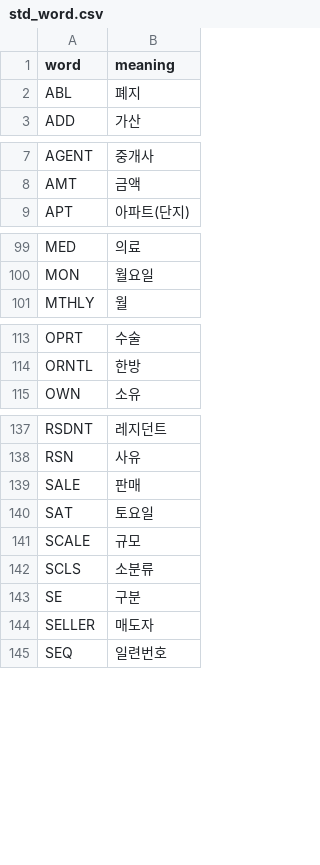
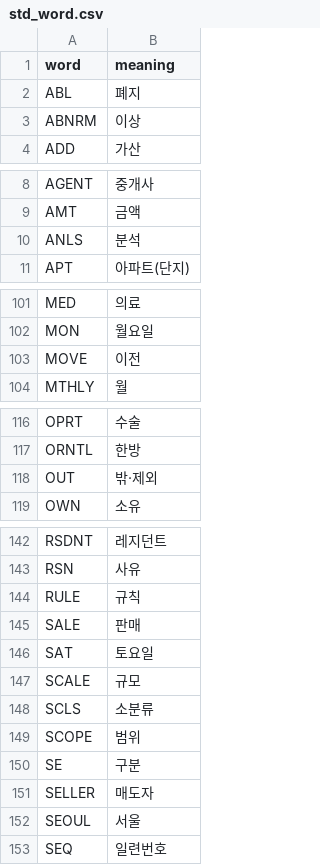
Before and after one commit to encore-ai-campus/mlo-03-p2-team1, a CSV file: metadata/std_word.csv, drawn as a sheet; only a part is shown, gaps mark what is left out; the diff covers the shown part only.

```diff
--- a/metadata/std_word.csv
+++ b/metadata/std_word.csv
@@ -2,2 +2,3 @@
 ABL,폐지
+ABNRM,이상
 ADD,가산
@@ -8,2 +9,3 @@ AGENT,중개사
 AMT,금액
+ANLS,분석
 APT,아파트(단지)
@@ -100,2 +102,3 @@ MED,의료
 MON,월요일
+MOVE,이전
 MTHLY,월
@@ -114,2 +117,3 @@ OPRT,수술
 ORNTL,한방
+OUT,밖·제외
 OWN,소유
@@ -138,2 +143,3 @@ RSDNT,레지던트
 RSN,사유
+RULE,규칙
 SALE,판매
@@ -142,4 +148,6 @@ SCALE,규모
 SCLS,소분류
+SCOPE,범위
 SE,구분
 SELLER,매도자
+SEOUL,서울
 SEQ,일련번호
```
Also changed, not shown: 1 added row elsewhere in this file, 10 other files.
